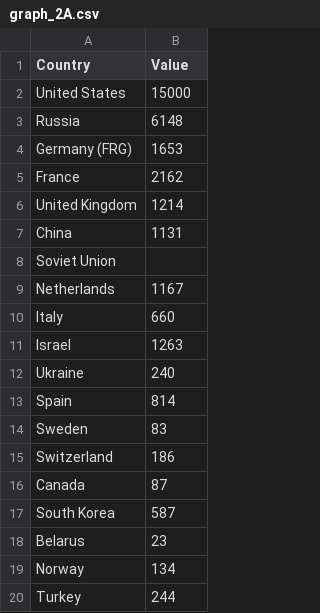
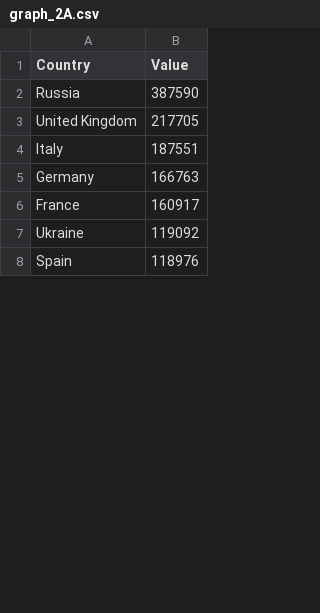
Before and after one commit to TrinityGroupDV/TrinityGroupDV.github.io, a CSV file: csv/sanità/graph_2A.csv, drawn as a sheet; only a part is shown; the diff covers the shown part only.

```diff
--- a/csv/sanità/graph_2A.csv
+++ b/csv/sanità/graph_2A.csv
@@ -1,20 +1,8 @@
 Country,Value
-United States,15000
-Russia,6148
-Germany (FRG),1653
-France,2162
-United Kingdom,1214
-China,1131
-Soviet Union,
-Netherlands,1167
-Italy,660
-Israel,1263
-Ukraine,240
-Spain,814
-Sweden,83
-Switzerland,186
-Canada,87
-South Korea,587
-Belarus,23
-Norway,134
-Turkey,244
+Russia, 387590
+United Kingdom,217705
+Italy,187551
+Germany, 166763
+France,160917
+Ukraine,119092
+Spain,118976
```
Also changed, not shown: 16 added rows, 27 removed rows and 4 edited cells elsewhere in this file, 8 other files.
